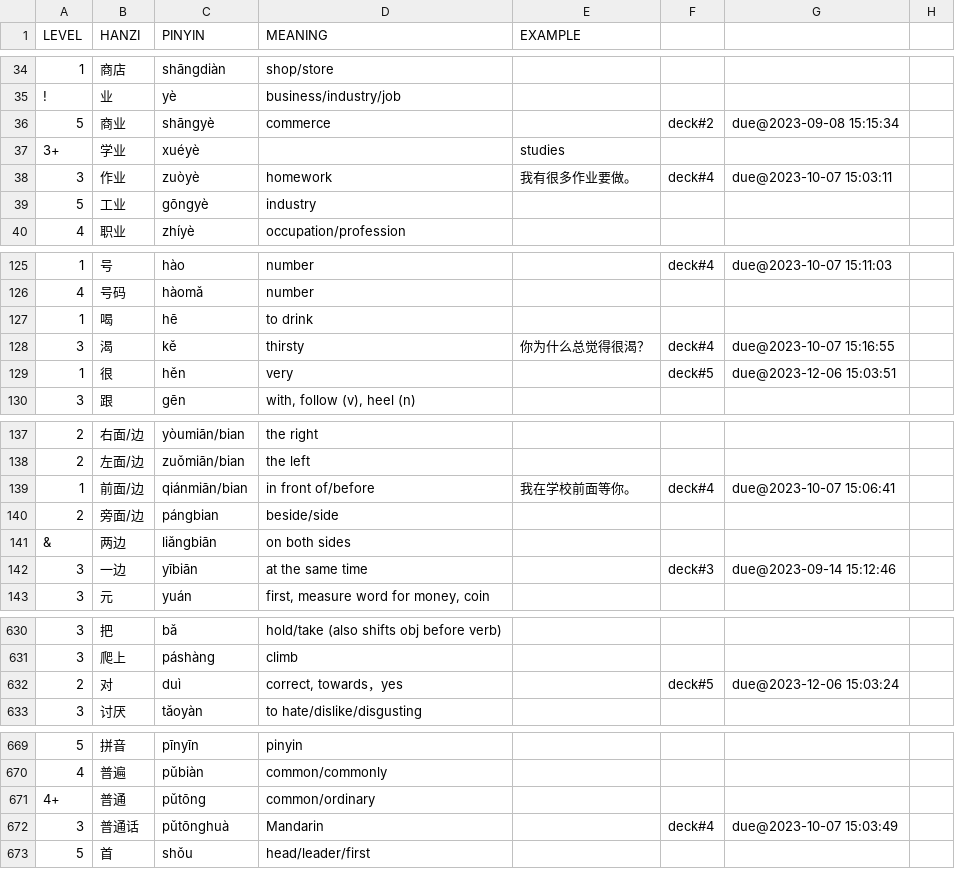
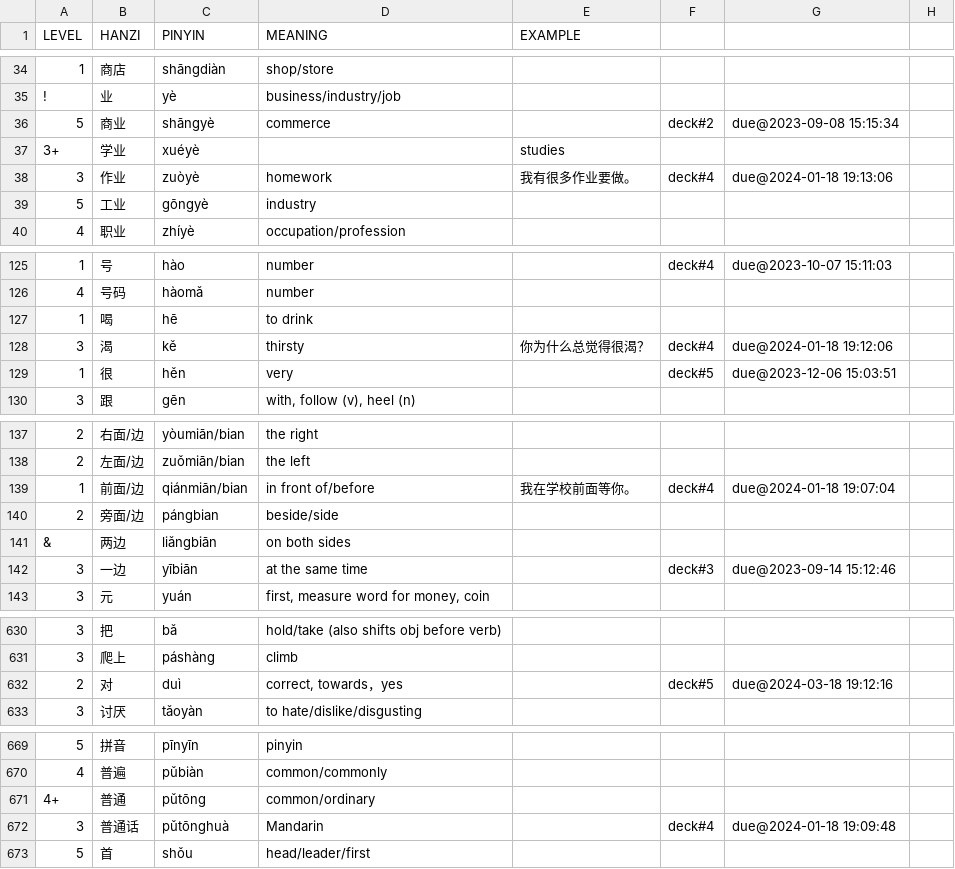
Before and after one commit to proycon/vocadata, a TSV file: zh/myorder.tsv, drawn as a sheet; only a part is shown, gaps mark what is left out; the diff covers the shown part only.

```diff
--- a/zh/myorder.tsv
+++ b/zh/myorder.tsv
@@ -37,3 +37,3 @@ LEVEL	HANZI	PINYIN	MEANING	EXAMPLE
 3+	学业	xuéyè		studies		
-3	作业	zuòyè	homework	我有很多作业要做。	deck#4	due@2023-10-07 15:03:11
+3	作业	zuòyè	homework	我有很多作业要做。	deck#4	due@2024-01-18 19:13:06
 5	工业	gōngyè	industry			
@@ -127,3 +127,3 @@ LEVEL	HANZI	PINYIN	MEANING	EXAMPLE
 1	喝	hē	to drink			
-3	渴	kě	thirsty	你为什么总觉得很渴？	deck#4	due@2023-10-07 15:16:55
+3	渴	kě	thirsty	你为什么总觉得很渴？	deck#4	due@2024-01-18 19:12:06
 1	很	hěn	very		deck#5	due@2023-12-06 15:03:51
@@ -138,3 +138,3 @@ LEVEL	HANZI	PINYIN	MEANING	EXAMPLE
 2	左面/边	zuǒmiān/bian	the left			
-1	前面/边	qiánmiān/bian	in front of/before	我在学校前面等你。	deck#4	due@2023-10-07 15:06:41
+1	前面/边	qiánmiān/bian	in front of/before	我在学校前面等你。	deck#4	due@2024-01-18 19:07:04
 2	旁面/边	pángbian	beside/side			
@@ -631,3 +631,3 @@ LEVEL	HANZI	PINYIN	MEANING	EXAMPLE
 3	爬上	páshàng	climb			
-2	对	duì	correct, towards，yes		deck#5	due@2023-12-06 15:03:24
+2	对	duì	correct, towards，yes		deck#5	due@2024-03-18 19:12:16
 3	讨厌	tǎoyàn	to hate/dislike/disgusting			
@@ -671,3 +671,3 @@ LEVEL	HANZI	PINYIN	MEANING	EXAMPLE
 4+	普通	pǔtōng	common/ordinary			
-3	普通话	pǔtōnghuà	Mandarin		deck#4	due@2023-10-07 15:03:49
+3	普通话	pǔtōnghuà	Mandarin		deck#4	due@2024-01-18 19:09:48
 5	首	shǒu	head/leader/first			
```
Also changed, not shown: 25 edited cells elsewhere in this file.
